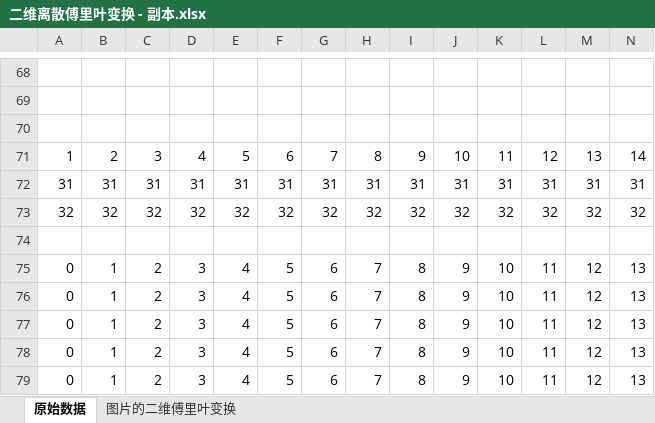
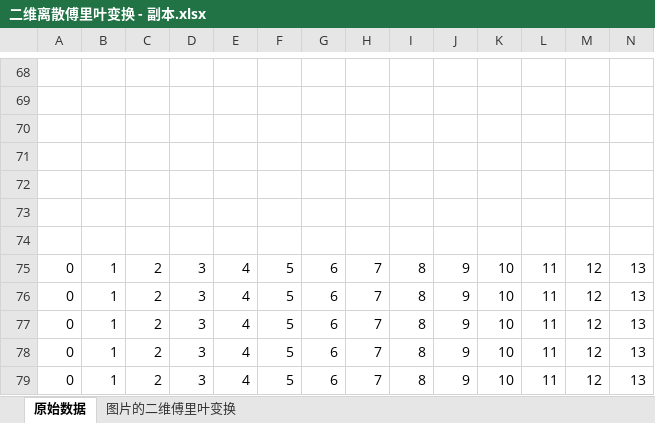
Before and after one commit to awei231/digital-image-processing, an Excel workbook: 04.频率域滤波/4.3 二维傅里叶变换和频率域滤波/二维离散傅里叶变换 - 副本.xlsx, sheet 原始数据, drawn as a sheet; only a part is shown, gaps mark what is left out; values as stored, in another font and other column widths than the file's, no borders; charts and pictures and conditional formats not drawn; rows hold the shown columns only; the diff covers the shown part only; the diff names each change by its address in the sheet, - before the commit and + after, or states it on an @@ line.

Commit message:
Update 二维离散傅里叶变换 - 副本.xlsx

```diff
--- a/04.频率域滤波/4.3 二维傅里叶变换和频率域滤波/二维离散傅里叶变换 - 副本.xlsx (sheet 原始数据)
+++ b/04.频率域滤波/4.3 二维傅里叶变换和频率域滤波/二维离散傅里叶变换 - 副本.xlsx (sheet 原始数据)
-row 71: 1 | 2 | 3 | 4 | 5 | 6 | 7 | 8 | 9 | 10 | 11 | 12 | 13 | 14
+row 71: (empty)
-row 72: 31 | 31 | 31 | 31 | 31 | 31 | 31 | 31 | 31 | 31 | 31 | 31 | 31 | 31
+row 72: (empty)
-row 73: 32 | 32 | 32 | 32 | 32 | 32 | 32 | 32 | 32 | 32 | 32 | 32 | 32 | 32
+row 73: (empty)
```
Also changed, not shown: 65 edited cells elsewhere in this sheet, charts or pictures.
